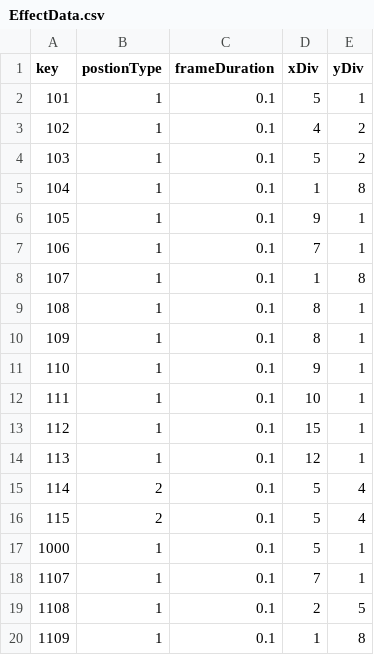
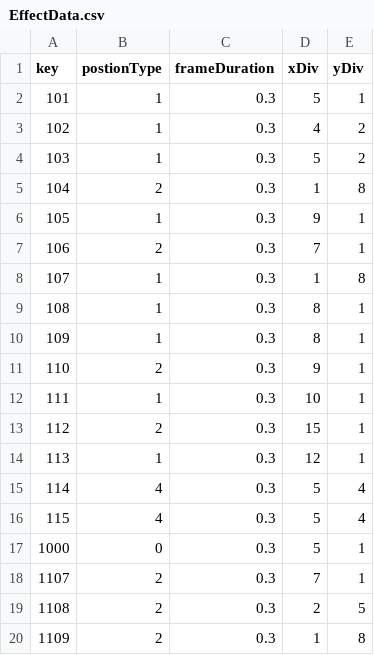
Before and after one commit to KDT-YamadaYoshihiro/Card_Quest, a CSV file: data/CSV/EffectData.csv, drawn as a sheet.

```diff
--- a/data/CSV/EffectData.csv
+++ b/data/CSV/EffectData.csv
@@ -1,20 +1,20 @@
 key,postionType,frameDuration,xDiv,yDiv
-101,1,0.1,5,1
-102,1,0.1,4,2
-103,1,0.1,5,2
-104,1,0.1,1,8
-105,1,0.1,9,1
-106,1,0.1,7,1
-107,1,0.1,1,8
-108,1,0.1,8,1
-109,1,0.1,8,1
-110,1,0.1,9,1
-111,1,0.1,10,1
-112,1,0.1,15,1
-113,1,0.1,12,1
-114,2,0.1,5,4
-115,2,0.1,5,4
-1000,1,0.1,5,1
-1107,1,0.1,7,1
-1108,1,0.1,2,5
-1109,1,0.1,1,8
+101,1,0.3,5,1
+102,1,0.3,4,2
+103,1,0.3,5,2
+104,2,0.3,1,8
+105,1,0.3,9,1
+106,2,0.3,7,1
+107,1,0.3,1,8
+108,1,0.3,8,1
+109,1,0.3,8,1
+110,2,0.3,9,1
+111,1,0.3,10,1
+112,2,0.3,15,1
+113,1,0.3,12,1
+114,4,0.3,5,4
+115,4,0.3,5,4
+1000,0,0.3,5,1
+1107,2,0.3,7,1
+1108,2,0.3,2,5
+1109,2,0.3,1,8
```
Also changed, not shown: 10 other files.
